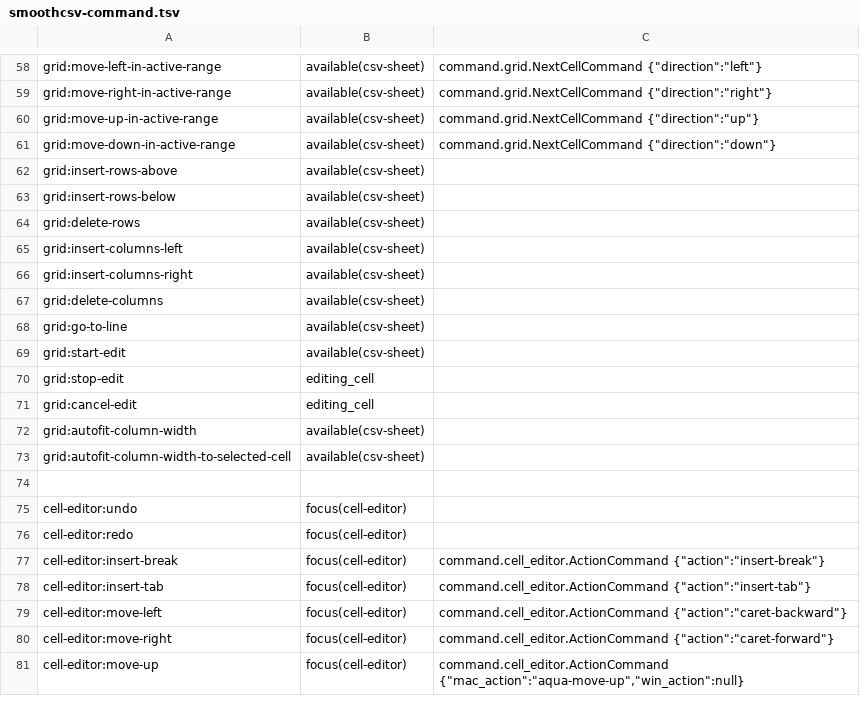
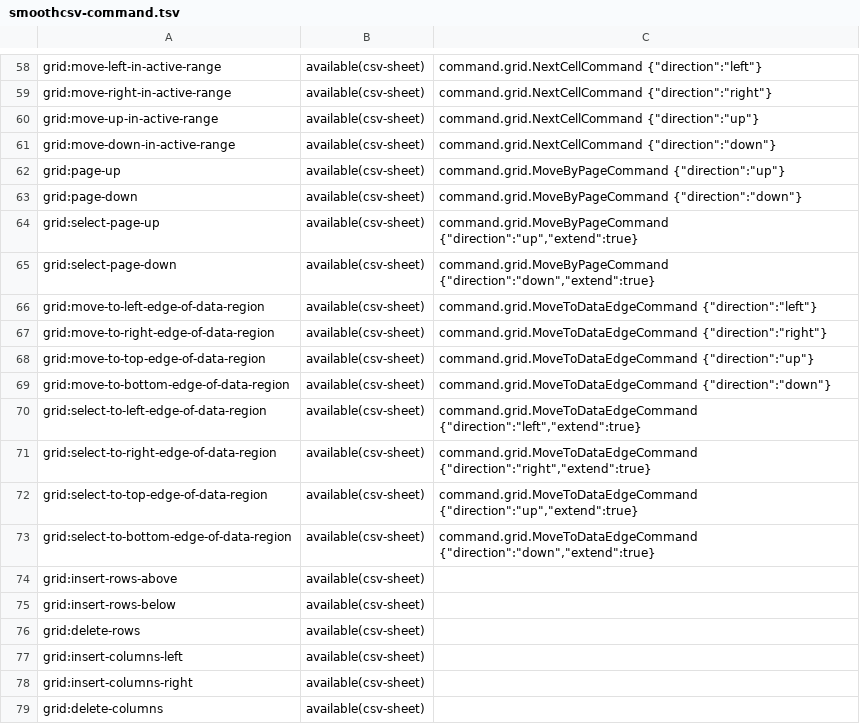
Before and after one commit to kohii/smoothcsv, a TSV file: smoothcsv-app-modules/smoothcsv-core/src/main/resources/smoothcsv-core/smoothcsv-command.tsv, drawn as a sheet; only a part is shown, gaps mark what is left out; the shorter side is filled out with more unchanged rows; the diff names each change by its address in the sheet, - before the commit and + after, or states it on an @@ line.

```diff
--- a/smoothcsv-app-modules/smoothcsv-core/src/main/resources/smoothcsv-core/smoothcsv-command.tsv
+++ b/smoothcsv-app-modules/smoothcsv-core/src/main/resources/smoothcsv-core/smoothcsv-command.tsv
+row 62: grid:page-up | available(csv-sheet) | command.grid.MoveByPageCommand {"direction":"up"}
+row 63: grid:page-down | available(csv-sheet) | command.grid.MoveByPageCommand {"direction":"down"}
+row 64: grid:select-page-up | available(csv-sheet) | command.grid.MoveByPageCommand {"direction":"up","extend":true}
+row 65: grid:select-page-down | available(csv-sheet) | command.grid.MoveByPageCommand {"direction":"down","extend":true}
+row 66: grid:move-to-left-edge-of-data-region | available(csv-sheet) | command.grid.MoveToDataEdgeCommand {"direction":"left"}
+row 67: grid:move-to-right-edge-of-data-region | available(csv-sheet) | command.grid.MoveToDataEdgeCommand {"direction":"right"}
+row 68: grid:move-to-top-edge-of-data-region | available(csv-sheet) | command.grid.MoveToDataEdgeCommand {"direction":"up"}
+row 69: grid:move-to-bottom-edge-of-data-region | available(csv-sheet) | command.grid.MoveToDataEdgeCommand {"direction":"down"}
+row 70: grid:select-to-left-edge-of-data-region | available(csv-sheet) | command.grid.MoveToDataEdgeCommand {"direction":"left","extend":true}
+row 71: grid:select-to-right-edge-of-data-region | available(csv-sheet) | command.grid.MoveToDataEdgeCommand {"direction":"right","extend":true}
+row 72: grid:select-to-top-edge-of-data-region | available(csv-sheet) | command.grid.MoveToDataEdgeCommand {"direction":"up","extend":true}
+row 73: grid:select-to-bottom-edge-of-data-region | available(csv-sheet) | command.grid.MoveToDataEdgeCommand {"direction":"down","extend":true}
```
Also changed, not shown: smoothcsv-app-modules/smoothcsv-core/src/main/resources/smoothcsv-core/smoothcsv-keymap.tsv, 4 other files.
